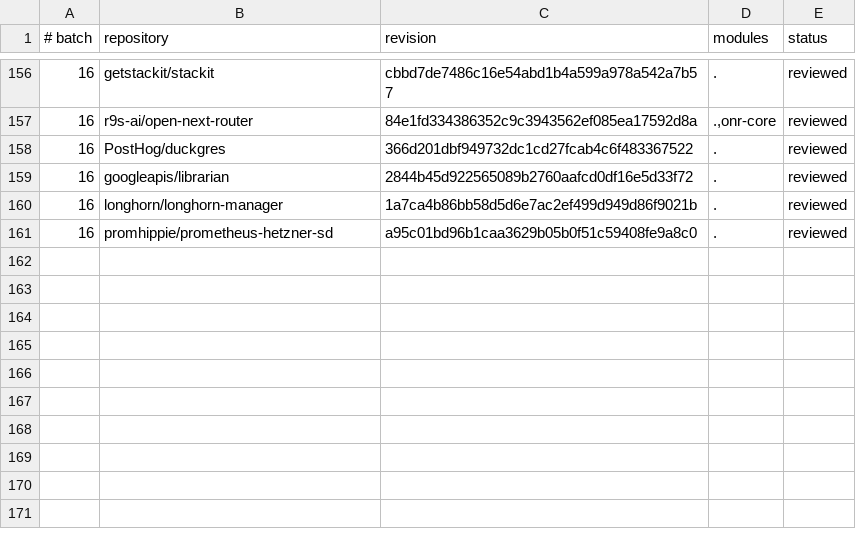
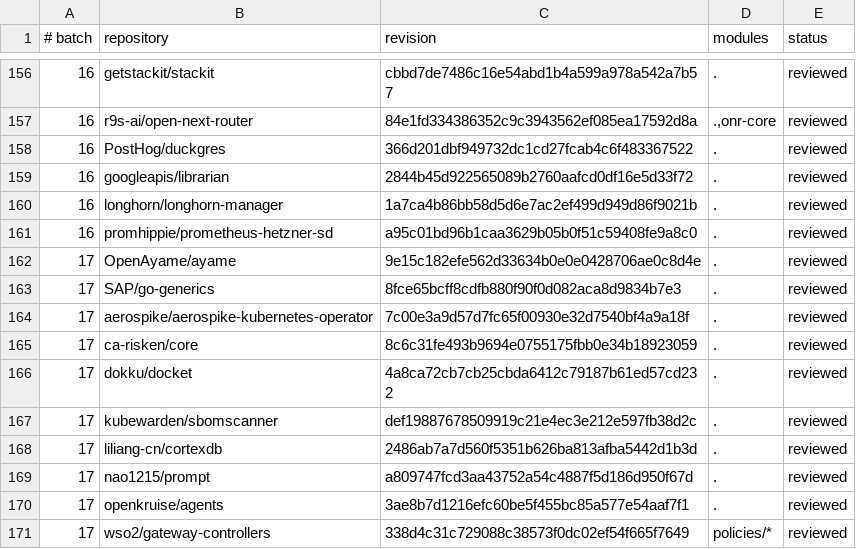
Before and after one commit to kojah/gohawk, a TSV file: benchmarks/precision/audits/500-repository.tsv, drawn as a sheet; only a part is shown, gaps mark what is left out; the diff names each change by its address in the sheet, - before the commit and + after, or states it on an @@ line.

Commit message:
record batch-seventeen precision audit

```diff
--- a/benchmarks/precision/audits/500-repository.tsv
+++ b/benchmarks/precision/audits/500-repository.tsv
+row 162: 17 | OpenAyame/ayame | 9e15c182efe562d33634b0e0e0428706ae0c8d4e | . | reviewed
+row 163: 17 | SAP/go-generics | 8fce65bcff8cdfb880f90f0d082aca8d9834b7e3 | . | reviewed
+row 164: 17 | aerospike/aerospike-kubernetes-operator | 7c00e3a9d57d7fc65f00930e32d7540bf4a9a18f | . | reviewed
+row 165: 17 | ca-risken/core | 8c6c31fe493b9694e0755175fbb0e34b18923059 | . | reviewed
+row 166: 17 | dokku/docket | 4a8ca72cb7cb25cbda6412c79187b61ed57cd232 | . | reviewed
+row 167: 17 | kubewarden/sbomscanner | def19887678509919c21e4ec3e212e597fb38d2c | . | reviewed
+row 168: 17 | liliang-cn/cortexdb | 2486ab7a7d560f5351b626ba813afba5442d1b3d | . | reviewed
+row 169: 17 | nao1215/prompt | a809747fcd3aa43752a54c4887f5d186d950f67d | . | reviewed
+row 170: 17 | openkruise/agents | 3ae8b7d1216efc60be5f455bc85a577e54aaf7f1 | . | reviewed
+row 171: 17 | wso2/gateway-controllers | 338d4c31c729088c38573f0dc02ef54f665f7649 | policies/* | reviewed
```
Also changed, not shown: 5 other files.
